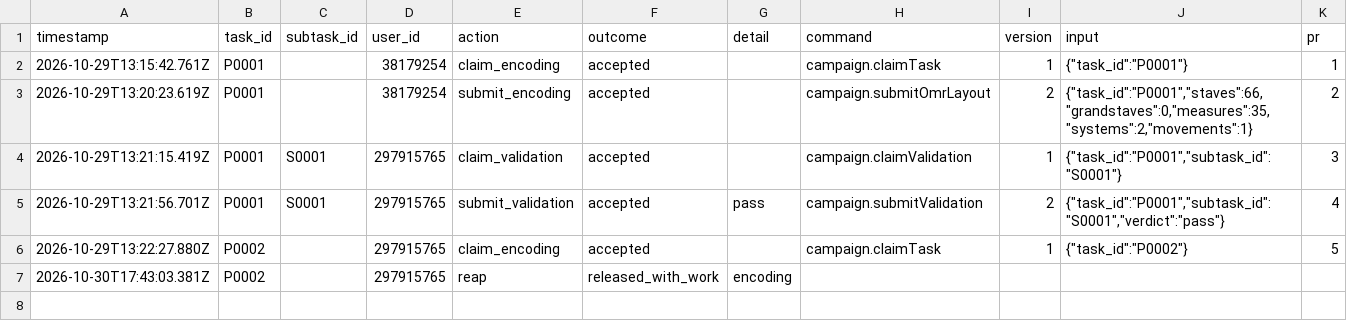
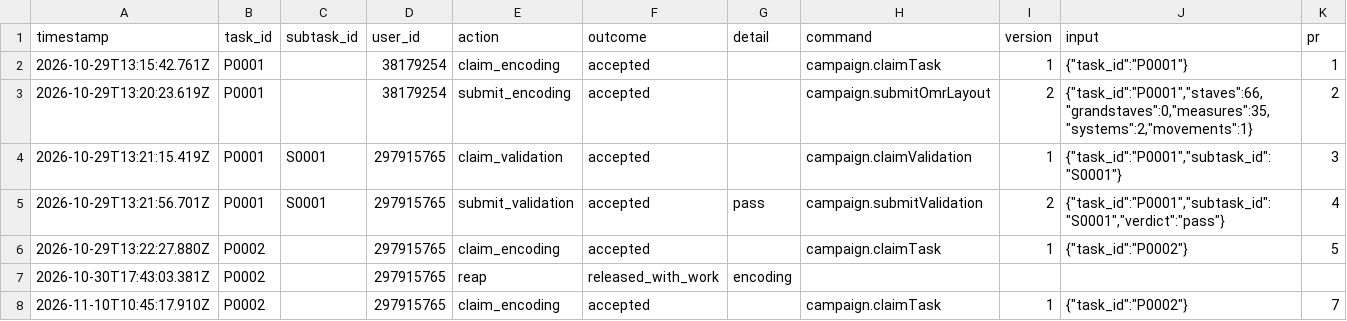
Before and after one commit to ohwjd/test-20261029-align, a CSV file: tracking/history.csv, drawn as a sheet; the diff names each change by its address in the sheet, - before the commit and + after, or states it on an @@ line.

```diff
--- a/tracking/history.csv
+++ b/tracking/history.csv
+row 8: 2026-11-10T10:45:17.910Z | P0002 |  | 297915765 | claim_encoding | accepted |  | campaign.claimTask | 1 | {"task_id":"P0002"} | 7
```
Also changed, not shown: 1 other file.
